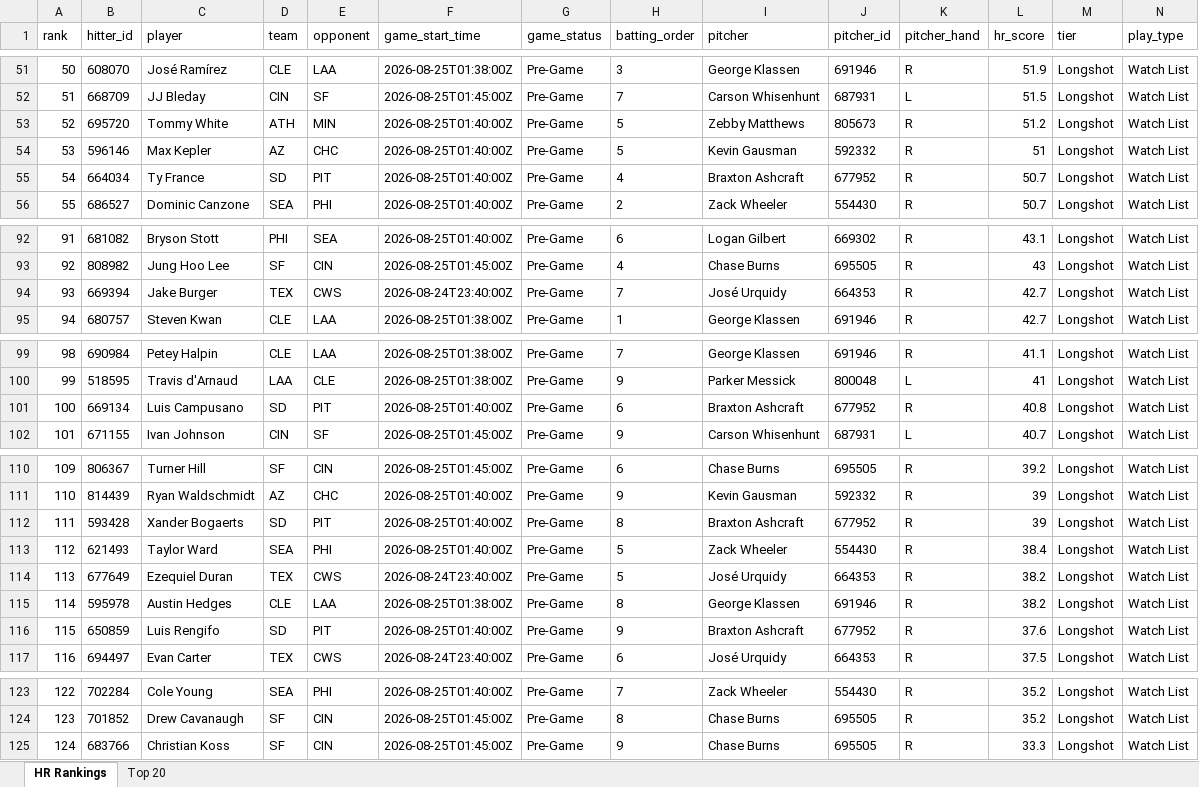
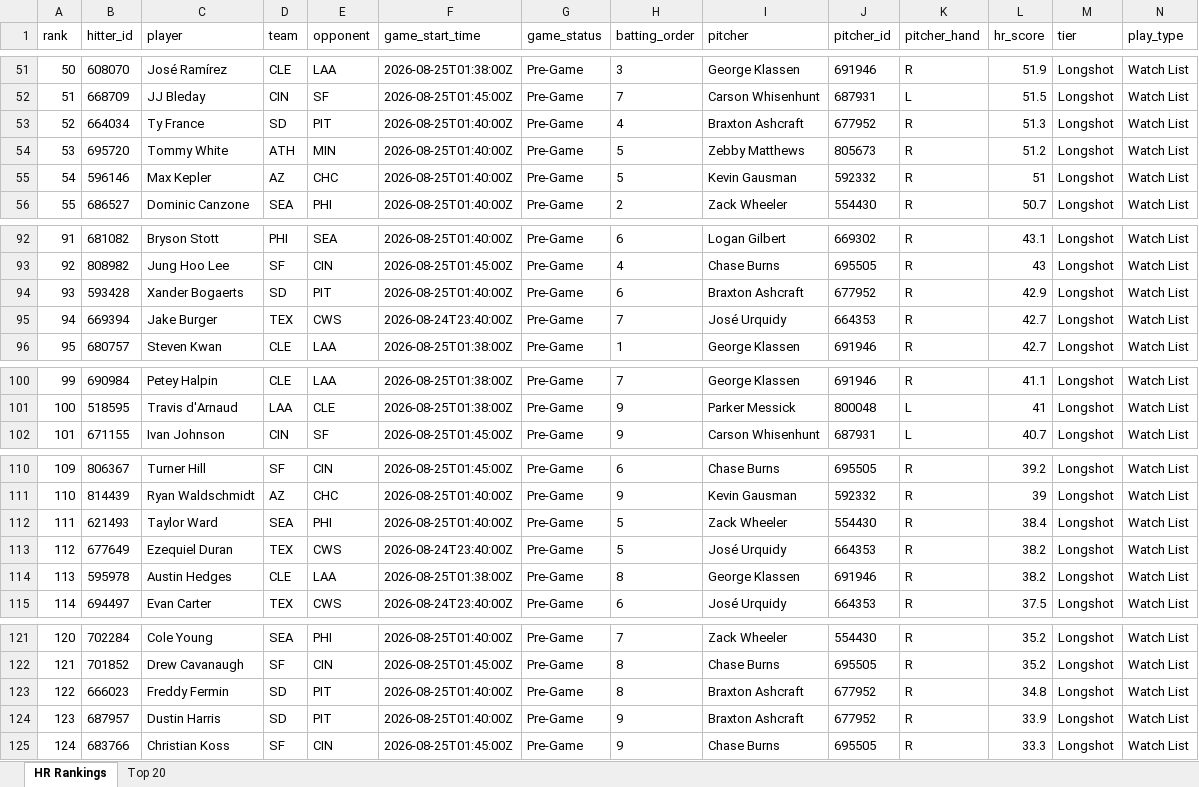
Before and after one commit to etbell28/ghost-analytics, an Excel workbook: outputs/hr_rankings.xlsx, sheet HR Rankings, drawn as a sheet; only a part is shown, gaps mark what is left out; values as stored, in another font and other column widths than the file's, no borders; removed rows and columns are numbered as before the commit, all else as after; rows hold the shown columns only; the diff covers the shown part only; the diff names each change by its address in the sheet, - before the commit and + after, or states it on an @@ line.

```diff
--- a/outputs/hr_rankings.xlsx (sheet HR Rankings)
+++ b/outputs/hr_rankings.xlsx (sheet HR Rankings)
@@ column A (rank) renumbered between rows 19 and 122 @@
+row 53: 52 | 664034 | Ty France | SD | PIT | 2026-08-25T01:40:00Z | Pre-Game | 4 | Braxton Ashcraft | 677952 | R | 51.3 | Longshot | Watch List
-row 55: 54 | 664034 | Ty France | SD | PIT | 2026-08-25T01:40:00Z | Pre-Game | 4 | Braxton Ashcraft | 677952 | R | 50.7 | Longshot | Watch List
+row 94: 93 | 593428 | Xander Bogaerts | SD | PIT | 2026-08-25T01:40:00Z | Pre-Game | 6 | Braxton Ashcraft | 677952 | R | 42.9 | Longshot | Watch List
-row 101: 100 | 669134 | Luis Campusano | SD | PIT | 2026-08-25T01:40:00Z | Pre-Game | 6 | Braxton Ashcraft | 677952 | R | 40.8 | Longshot | Watch List
-row 112: 111 | 593428 | Xander Bogaerts | SD | PIT | 2026-08-25T01:40:00Z | Pre-Game | 8 | Braxton Ashcraft | 677952 | R | 39 | Longshot | Watch List
-row 116: 115 | 650859 | Luis Rengifo | SD | PIT | 2026-08-25T01:40:00Z | Pre-Game | 9 | Braxton Ashcraft | 677952 | R | 37.6 | Longshot | Watch List
+row 123: 122 | 666023 | Freddy Fermin | SD | PIT | 2026-08-25T01:40:00Z | Pre-Game | 8 | Braxton Ashcraft | 677952 | R | 34.8 | Longshot | Watch List
+row 124: 123 | 687957 | Dustin Harris | SD | PIT | 2026-08-25T01:40:00Z | Pre-Game | 9 | Braxton Ashcraft | 677952 | R | 33.9 | Longshot | Watch List
```
Also changed, not shown: 5 added rows and 5 removed rows elsewhere in this sheet, sheet Top 20, outputs/daily/hr_rankings_2026-08-24.xlsx, 8 other files.
